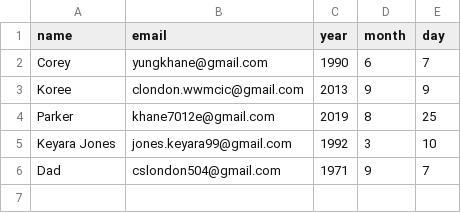
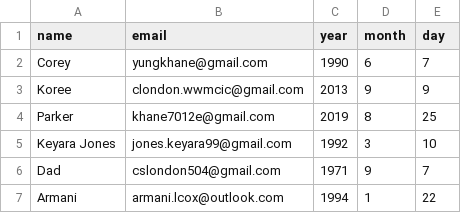
Before and after one commit to ViosCoding/birthday_wisher, a CSV file: birthdays.csv, drawn as a sheet; the diff names each change by its address in the sheet, - before the commit and + after, or states it on an @@ line.

Commit message:
birthdays.csv

```diff
--- a/birthdays.csv
+++ b/birthdays.csv
+row 7: Armani | armani.lcox@outlook.com | 1994 | 1 | 22
```
